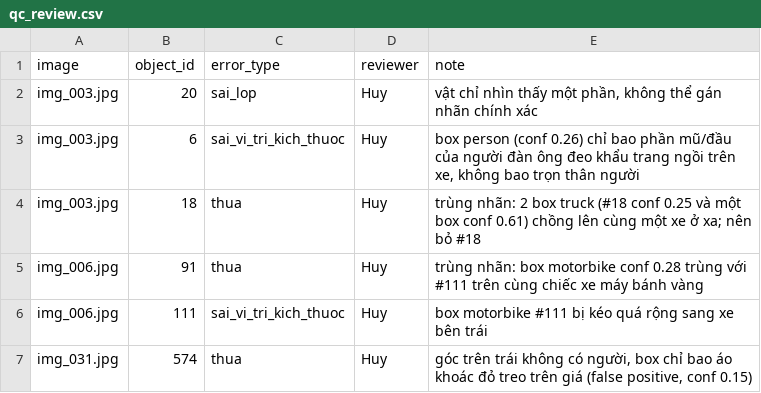
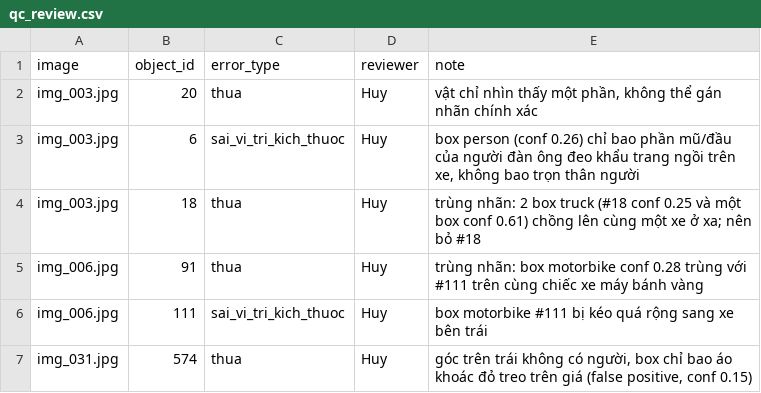
Before and after one commit to qhuyyy/K5-L23-DAY08-2A202603201-BuiQuangHuy-AIPrelabel, a CSV file: submission/qc/qc_review.csv, drawn as a sheet.

```diff
--- a/submission/qc/qc_review.csv
+++ b/submission/qc/qc_review.csv
@@ -1,3 +1,3 @@
 image,object_id,error_type,reviewer,note
-img_003.jpg,20,sai_lop,Huy,"vật chỉ nhìn thấy một phần, không thể gán nhãn chính xác"
+img_003.jpg,20,thua,Huy,"vật chỉ nhìn thấy một phần, không thể gán nhãn chính xác"
 img_003.jpg,6,sai_vi_tri_kich_thuoc,Huy,"box person (conf 0.26) chỉ bao phần mũ/đầu của người đàn ông đeo khẩu trang ngồi trên xe, không bao trọn thân người"
```
Also changed, not shown: submission/qc/calibration_decisions.csv, 4 other files.
